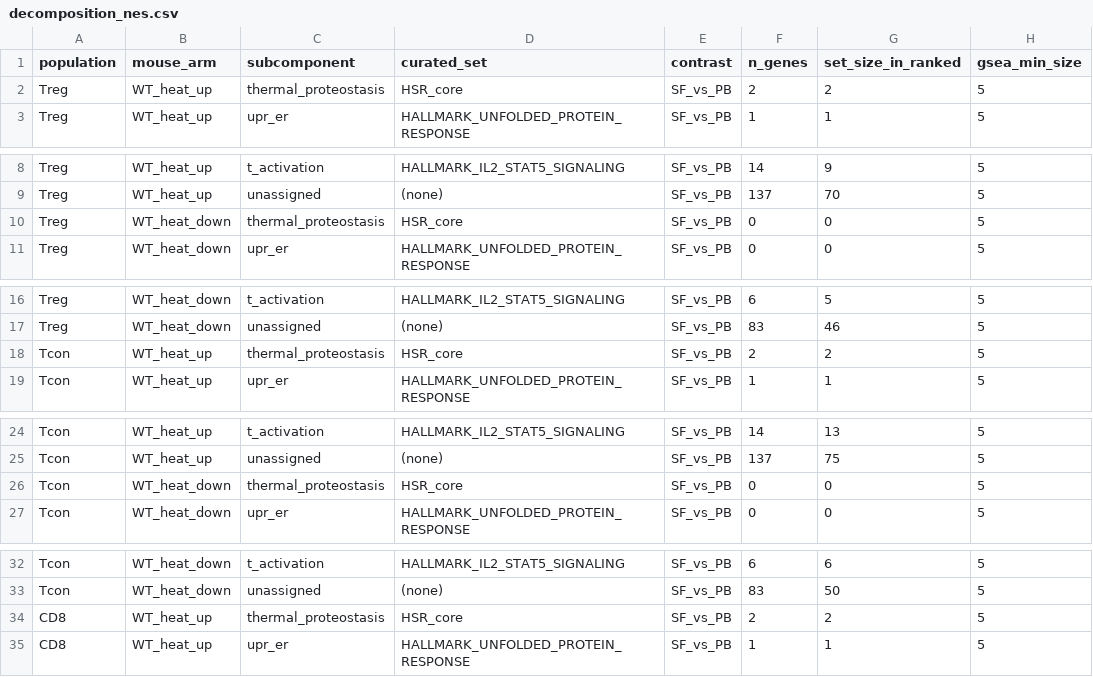
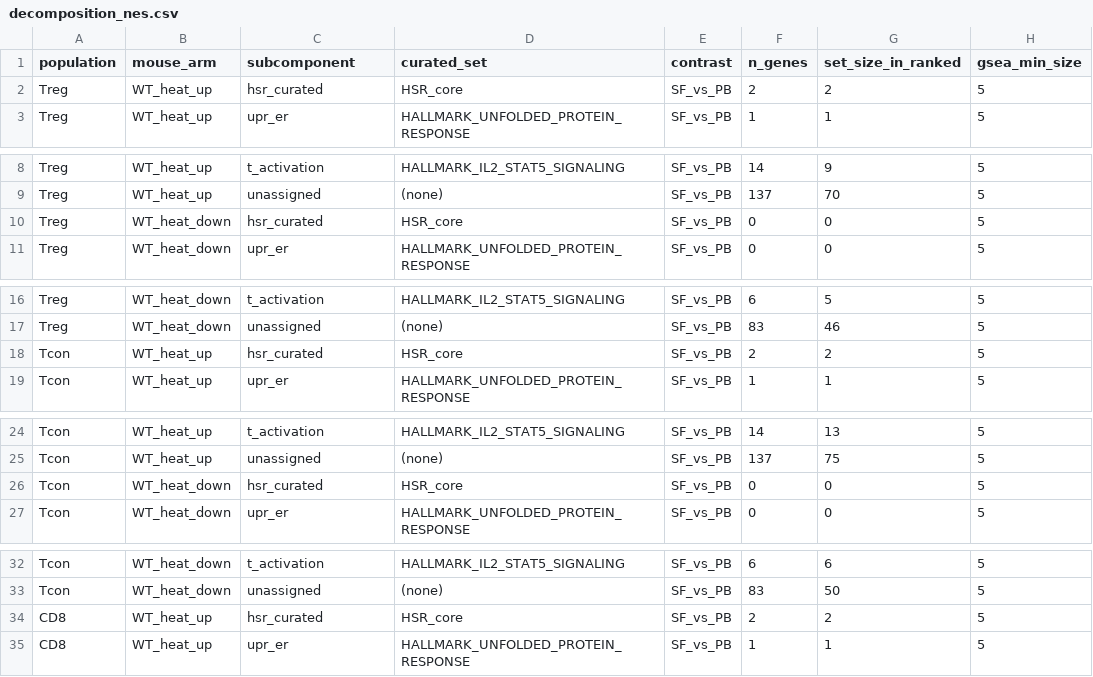
Before and after one commit to Mogilenko-Lab/STING-JR-human-treg-arthritis, a CSV file: 03_results/11_heat_decomposition/tables/decomposition_nes.csv, drawn as a sheet; only a part is shown, gaps mark what is left out; the diff covers the shown part only; the diff names each change by its address in the sheet, - before the commit and + after, or states it on an @@ line.

Commit message:
refactor(jia): rename the stage-11 partition to hsr_curated and regenerate
thermal_proteostasis named the partition for a mechanism rather than for its
derivation, and it was baked into two producer lines, five filenames, seven
tables and the stage README. The partition is the intersection of WT_heat_up
with the curated HSR_core list, so it is now named after that list and displays
as the curated HSR core (Reactome/GO). The hypoxia partition's description no
longer calls it a co-exposure. Composition is unchanged: 199 up genes, 2 in the
curated HSR core, 1 type-I interferon, 137 unassigned, 25 of 62 claimed genes
carrying more than one assignment.

```diff
--- a/03_results/11_heat_decomposition/tables/decomposition_nes.csv
+++ b/03_results/11_heat_decomposition/tables/decomposition_nes.csv
-C2 (subcomponent): thermal_proteostasis
+C2 (subcomponent): hsr_curated
-C10 (subcomponent): thermal_proteostasis
+C10 (subcomponent): hsr_curated
-C18 (subcomponent): thermal_proteostasis
+C18 (subcomponent): hsr_curated
-C26 (subcomponent): thermal_proteostasis
+C26 (subcomponent): hsr_curated
-C34 (subcomponent): thermal_proteostasis
+C34 (subcomponent): hsr_curated
```
Also changed, not shown: 1 edited cell elsewhere in this file, 03_results/11_heat_decomposition/tables/_overview/heatdecomp_arm_coverage.csv, 03_results/11_heat_decomposition/tables/decomp_gsea_cd8.csv, 10 other files.
